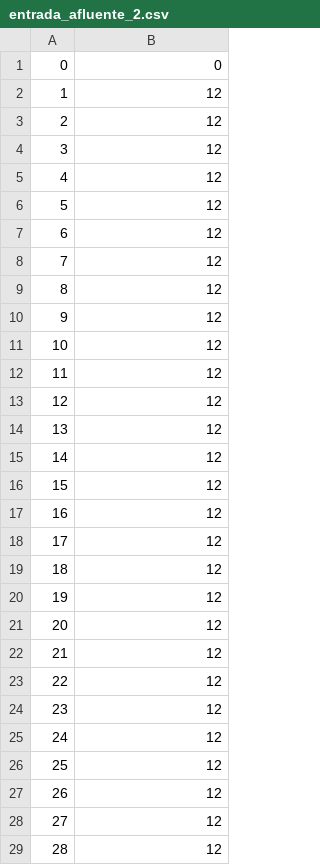
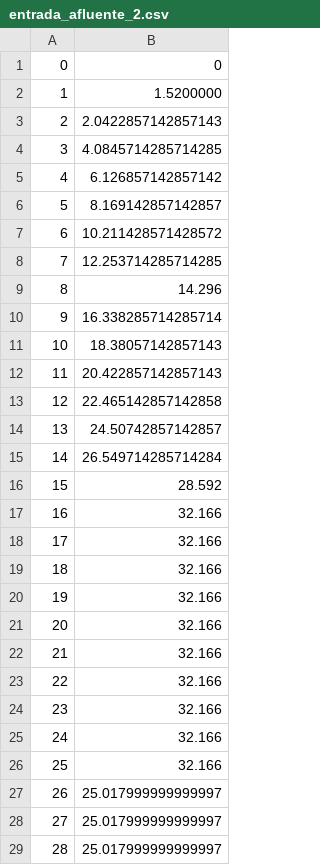
Before and after one commit to DiegoBasgal/MOA, a CSV file: simulador/dicts/entrada_afluente_2.csv, drawn as a sheet; only a part is shown; the diff covers the shown part only.

```diff
--- a/simulador/dicts/entrada_afluente_2.csv
+++ b/simulador/dicts/entrada_afluente_2.csv
@@ -1,29 +1,29 @@
 0,0
-1,12
-2,12
-3,12
-4,12
-5,12
-6,12
-7,12
-8,12
-9,12
-10,12
-11,12
-12,12
-13,12
-14,12
-15,12
-16,12
-17,12
-18,12
-19,12
-20,12
-21,12
-22,12
-23,12
-24,12
-25,12
-26,12
-27,12
-28,12
+1,1.5200000
+2,2.0422857142857143
+3,4.0845714285714285
+4,6.126857142857142
+5,8.169142857142857
+6,10.211428571428572
+7,12.253714285714285
+8,14.296
+9,16.338285714285714
+10,18.38057142857143
+11,20.422857142857143
+12,22.465142857142858
+13,24.50742857142857
+14,26.549714285714284
+15,28.592
+16,32.166
+17,32.166
+18,32.166
+19,32.166
+20,32.166
+21,32.166
+22,32.166
+23,32.166
+24,32.166
+25,32.166
+26,25.017999999999997
+27,25.017999999999997
+28,25.017999999999997
```
Also changed, not shown: 94 edited cells elsewhere in this file, 5 other files.
